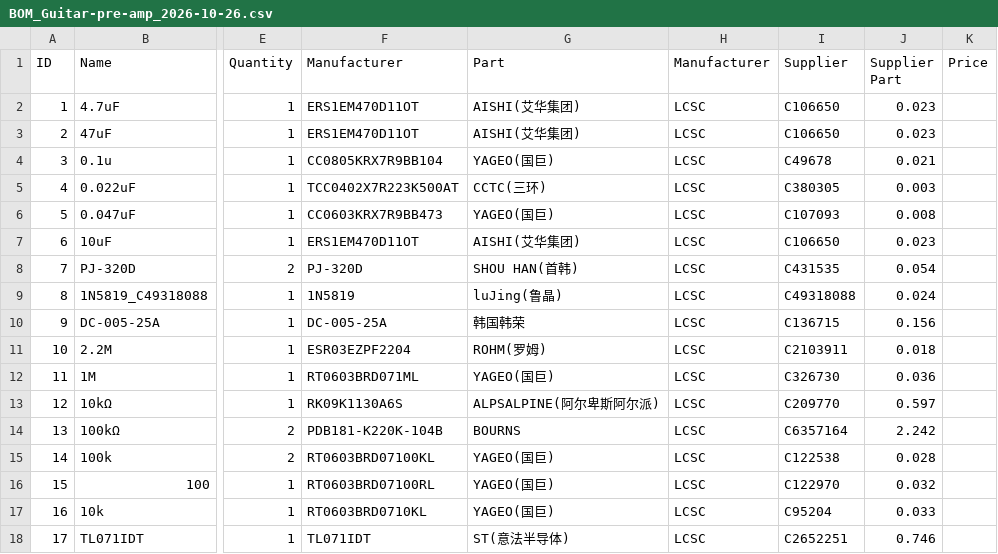
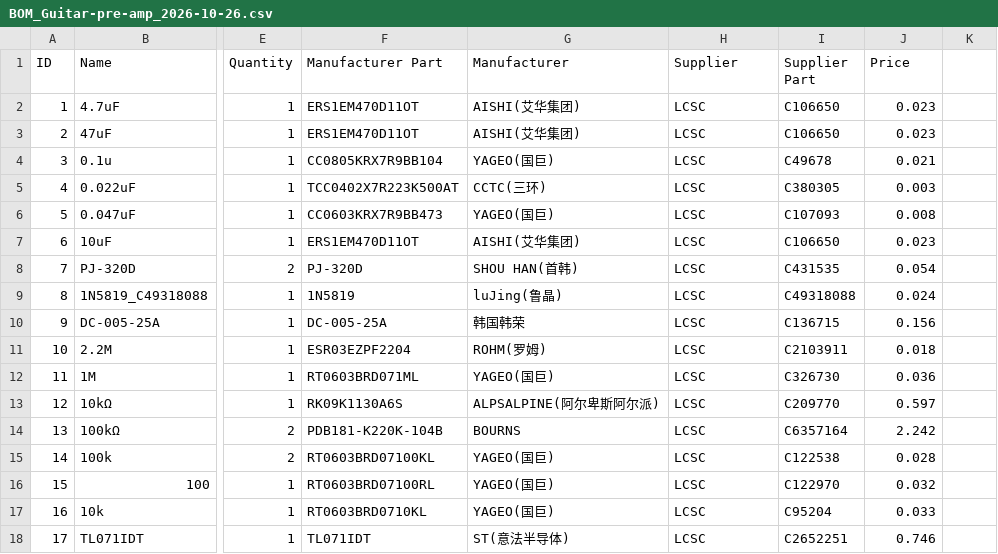
Before and after one commit to ahnaafjim/Half-life-musical-instrument, a CSV file: BOM_Guitar-pre-amp_2026-10-26.csv, drawn as a sheet; only a part is shown, gaps mark what is left out; the diff names each change by its address in the sheet, - before the commit and + after, or states it on an @@ line.

Commit message:
Add files via upload

```diff
--- a/BOM_Guitar-pre-amp_2026-10-26.csv
+++ b/BOM_Guitar-pre-amp_2026-10-26.csv
-F1: Manufacturer
+F1: Manufacturer Part
-G1: Part
+G1: Manufacturer
-H1: Manufacturer
+H1: Supplier
-I1: Supplier
+I1: Supplier Part
-J1: Supplier Part
+J1: Price
-K1: Price
+K1: (empty)
```
